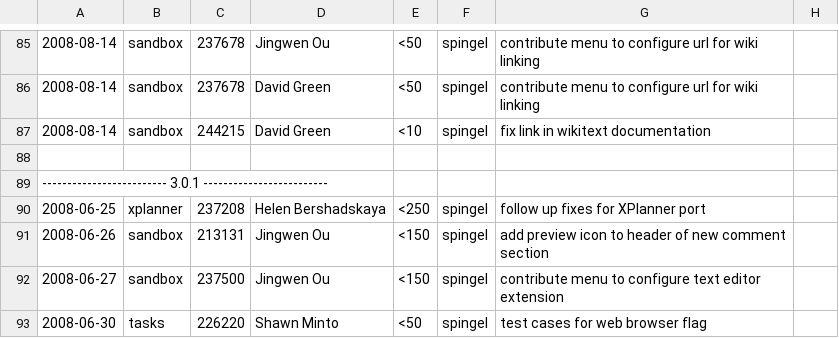
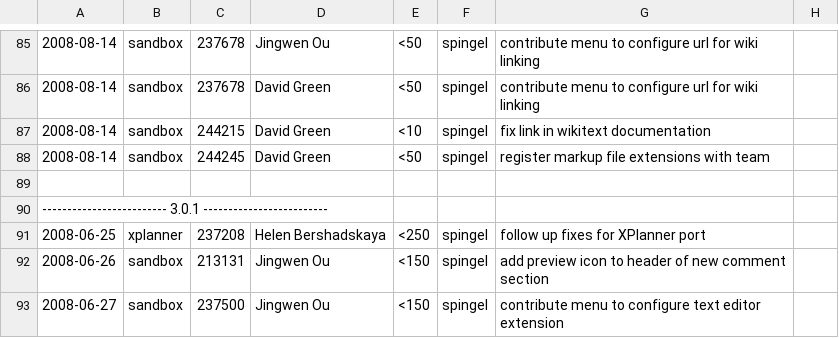
Before and after one commit to eclipse-mylyn/mylyn-website, a CSV file: doc/mylyn-iplog.csv, drawn as a sheet; only a part is shown, gaps mark what is left out; the shorter side is filled out with more unchanged rows; the diff names each change by its address in the sheet, - before the commit and + after, or states it on an @@ line.

Commit message:
NEW - bug 244245: [patch] WikiText should register wiki fileTypes with the team plug-in https://bugs.eclipse.org/bugs/show_bug.cgi?id=244245

```diff
--- a/doc/mylyn-iplog.csv
+++ b/doc/mylyn-iplog.csv
+row 88: 2008-08-14 | sandbox | 244245 | David Green | <50 | spingel | register markup file extensions with team
```
